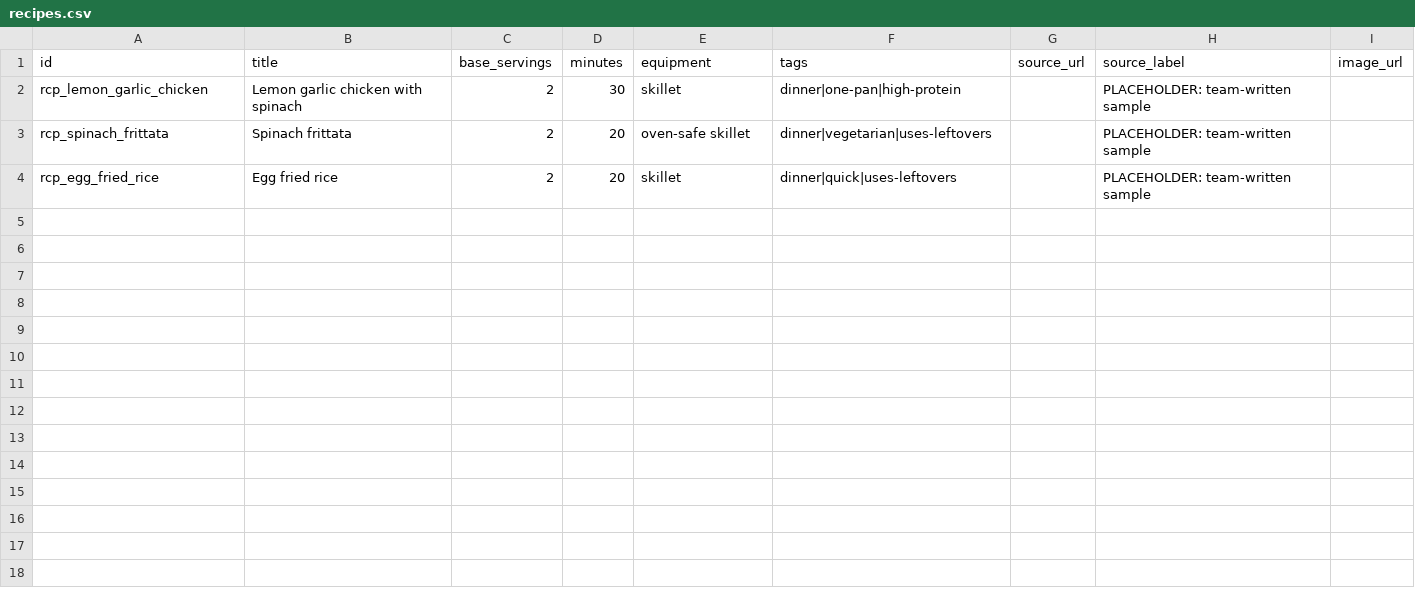
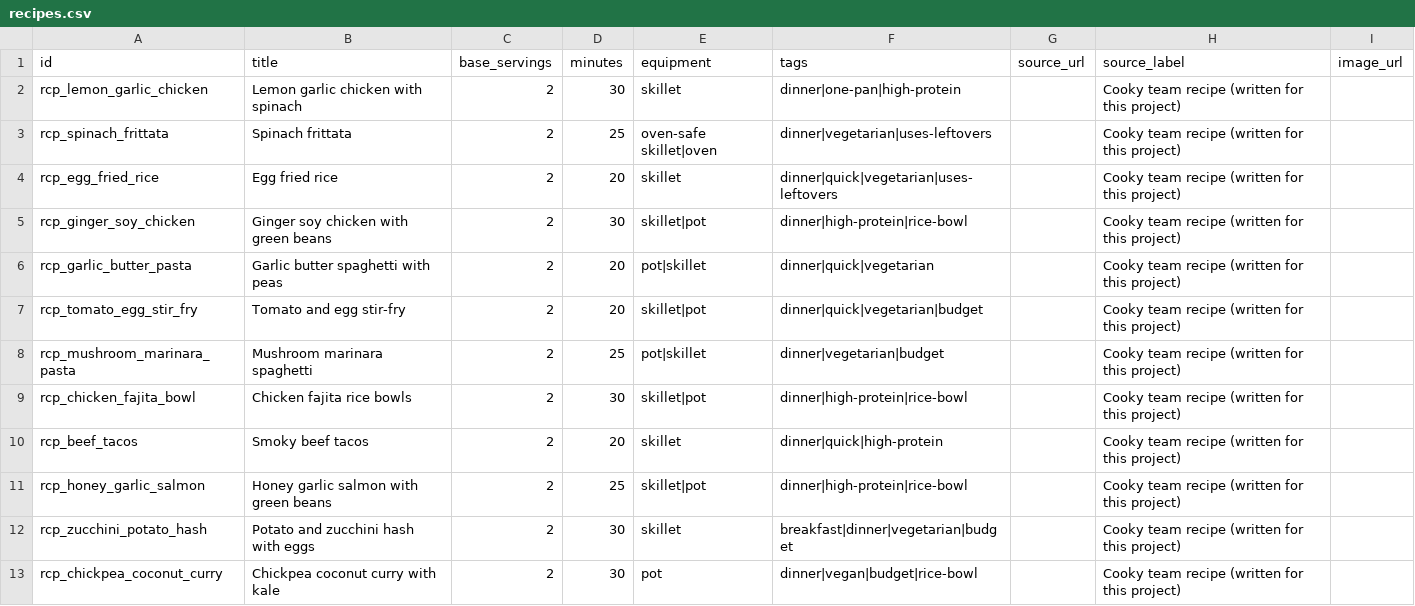
Before and after one commit to frankf1747/Cooky, a CSV file: supabase/seed/recipes.csv, drawn as a sheet.

```diff
--- a/supabase/seed/recipes.csv
+++ b/supabase/seed/recipes.csv
@@ -1,4 +1,13 @@
 id,title,base_servings,minutes,equipment,tags,source_url,source_label,image_url
-rcp_lemon_garlic_chicken,Lemon garlic chicken with spinach,2,30,skillet,dinner|one-pan|high-protein,,PLACEHOLDER: team-written sample,
-rcp_spinach_frittata,Spinach frittata,2,20,oven-safe skillet,dinner|vegetarian|uses-leftovers,,PLACEHOLDER: team-written sample,
-rcp_egg_fried_rice,Egg fried rice,2,20,skillet,dinner|quick|uses-leftovers,,PLACEHOLDER: team-written sample,
+rcp_lemon_garlic_chicken,Lemon garlic chicken with spinach,2,30,skillet,dinner|one-pan|high-protein,,Cooky team recipe (written for this project),
+rcp_spinach_frittata,Spinach frittata,2,25,oven-safe skillet|oven,dinner|vegetarian|uses-leftovers,,Cooky team recipe (written for this project),
+rcp_egg_fried_rice,Egg fried rice,2,20,skillet,dinner|quick|vegetarian|uses-leftovers,,Cooky team recipe (written for this project),
+rcp_ginger_soy_chicken,Ginger soy chicken with green beans,2,30,skillet|pot,dinner|high-protein|rice-bowl,,Cooky team recipe (written for this project),
+rcp_garlic_butter_pasta,Garlic butter spaghetti with peas,2,20,pot|skillet,dinner|quick|vegetarian,,Cooky team recipe (written for this project),
+rcp_tomato_egg_stir_fry,Tomato and egg stir-fry,2,20,skillet|pot,dinner|quick|vegetarian|budget,,Cooky team recipe (written for this project),
+rcp_mushroom_marinara_pasta,Mushroom marinara spaghetti,2,25,pot|skillet,dinner|vegetarian|budget,,Cooky team recipe (written for this project),
+rcp_chicken_fajita_bowl,Chicken fajita rice bowls,2,30,skillet|pot,dinner|high-protein|rice-bowl,,Cooky team recipe (written for this project),
+rcp_beef_tacos,Smoky beef tacos,2,20,skillet,dinner|quick|high-protein,,Cooky team recipe (written for this project),
+rcp_honey_garlic_salmon,Honey garlic salmon with green beans,2,25,skillet|pot,dinner|high-protein|rice-bowl,,Cooky team recipe (written for this project),
+rcp_zucchini_potato_hash,Potato and zucchini hash with eggs,2,30,skillet,breakfast|dinner|vegetarian|budget,,Cooky team recipe (written for this project),
+rcp_chickpea_coconut_curry,Chickpea coconut curry with kale,2,30,pot,dinner|vegan|budget|rice-bowl,,Cooky team recipe (written for this project),
```
Also changed, not shown: supabase/seed/category_defaults.csv, supabase/seed/ingredients.csv, 4 other files.
